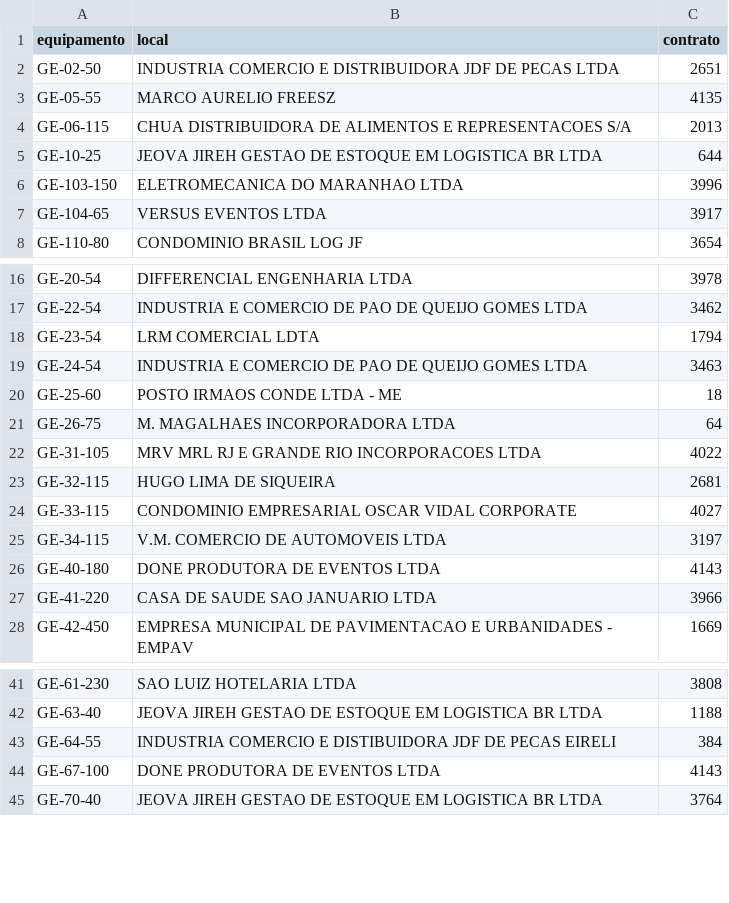
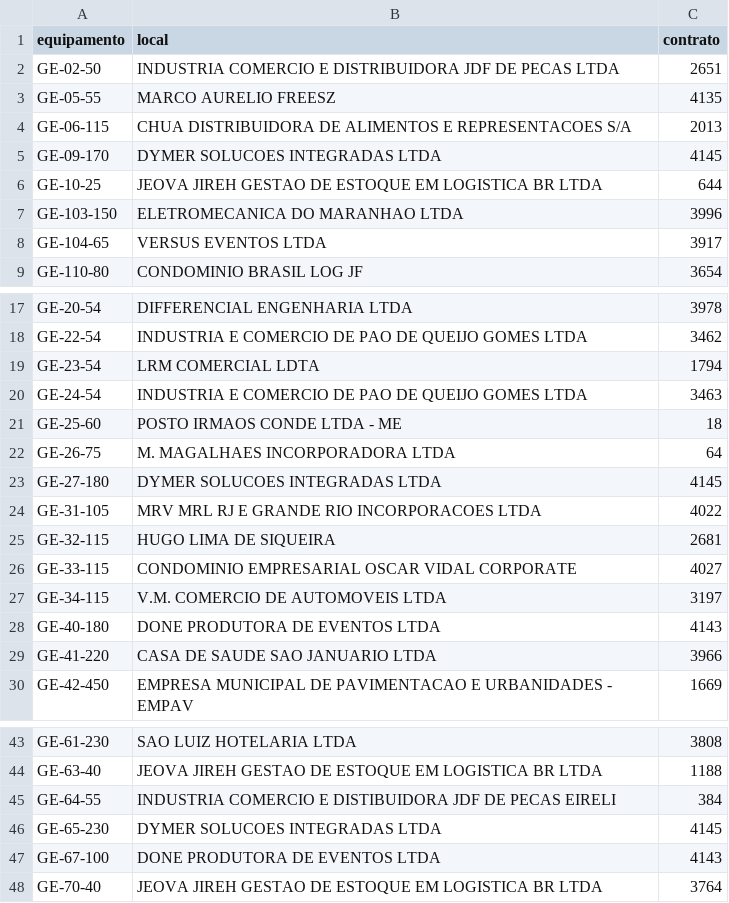
Before and after one commit to milwardarthur-prog/Controle-manuten-o, a CSV file: dados.csv, drawn as a sheet; only a part is shown, gaps mark what is left out.

Commit message:
Add files via upload

```diff
--- a/dados.csv
+++ b/dados.csv
@@ -4,2 +4,3 @@ GE-05-55,MARCO AURELIO FREESZ,4135
 GE-06-115,CHUA DISTRIBUIDORA DE ALIMENTOS E REPRESENTACOES S/A,2013
+GE-09-170,DYMER SOLUCOES INTEGRADAS LTDA,4145
 GE-10-25,JEOVA JIREH GESTAO DE ESTOQUE EM LOGISTICA BR LTDA,644
@@ -21,2 +22,3 @@ GE-25-60,POSTO IRMAOS CONDE LTDA - ME,18
 GE-26-75,M. MAGALHAES INCORPORADORA LTDA,64
+GE-27-180,DYMER SOLUCOES INTEGRADAS LTDA,4145
 GE-31-105,MRV MRL RJ E GRANDE RIO INCORPORACOES LTDA,4022
@@ -43,2 +45,3 @@ GE-63-40,JEOVA JIREH GESTAO DE ESTOQUE EM LOGISTICA BR LTDA,1188
 GE-64-55,INDUSTRIA COMERCIO E DISTIBUIDORA JDF DE PECAS EIRELI,384
+GE-65-230,DYMER SOLUCOES INTEGRADAS LTDA,4145
 GE-67-100,DONE PRODUTORA DE EVENTOS LTDA,4143
```
